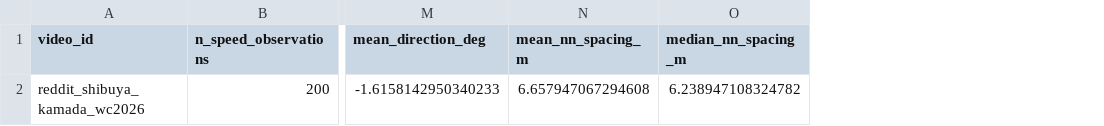
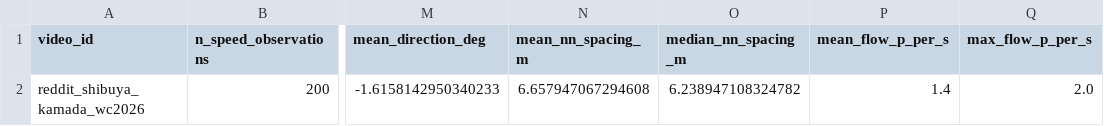
Before and after one commit to senpaiawesome34/HTX_Deliverable1, a CSV file: Documentation/Task 1 - NTU Paper + GABM/data/shibuya_reddit/outputs/reddit_shibuya_kamada_wc2026_manual_calibration_targets.csv, drawn as a sheet; only a part is shown, gaps mark what is left out; the diff names each change by its address in the sheet, - before the commit and + after, or states it on an @@ line.

```diff
--- a/Documentation/Task 1 - NTU Paper + GABM/data/shibuya_reddit/outputs/reddit_shibuya_kamada_wc2026_manual_calibration_targets.csv
+++ b/Documentation/Task 1 - NTU Paper + GABM/data/shibuya_reddit/outputs/reddit_shibuya_kamada_wc2026_manual_calibration_targets.csv
+column P (mean_flow_p_per_s), row 2: 1.4
+column Q (max_flow_p_per_s), row 2: 2.0
```
Also changed, not shown: Documentation/Task 1 - NTU Paper + GABM/data/shibuya_reddit/homography_points/reddit_shibuya_kamada_wc2026_homography_points.csv, 12 other files.
